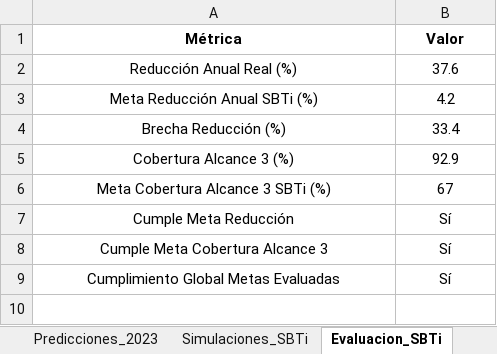
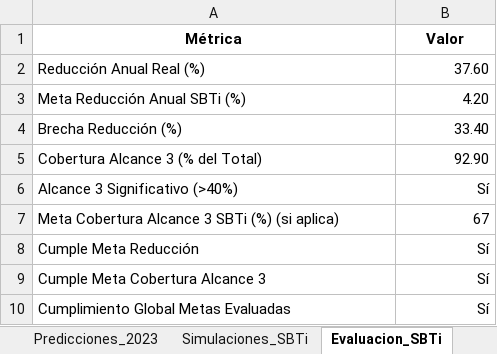
Before and after one commit to Alex-poatan/portafolio_chilexpress, an Excel workbook: Proyecto1_Limpieza/resultados_analisis_emisiones.xlsx, sheet Evaluacion_SBTi, drawn as a sheet; values as stored, in another font and other column widths than the file's, no borders; table styles not drawn; removed rows and columns are numbered as before the commit, all else as after; the diff names each change by its address in the sheet, - before the commit and + after, or states it on an @@ line.

```diff
--- a/Proyecto1_Limpieza/resultados_analisis_emisiones.xlsx (sheet Evaluacion_SBTi)
+++ b/Proyecto1_Limpieza/resultados_analisis_emisiones.xlsx (sheet Evaluacion_SBTi)
-A2:A4 alignment: center
+A2:A4 alignment: left
-B2 (Valor): 37.6
+B2 (Valor): 37.60
-B2:B4 alignment: center
+B2:B4 alignment: right
-B3 (Valor): 4.2
+B3 (Valor): 4.20
-B4 (Valor): 33.4
+B4 (Valor): 33.40
-row 5: Cobertura Alcance 3 (%) | 92.9
+row 5: Cobertura Alcance 3 (% del Total) | 92.90
+row 6: Alcance 3 Significativo (>40%) | Sí
-A7 (Métrica): Meta Cobertura Alcance 3 SBTi (%)
+A7 (Métrica): Meta Cobertura Alcance 3 SBTi (%) (si aplica)
-A7:A10 alignment: center
+A7:A10 alignment: left
-B7:B10 alignment: center
+B7:B10 alignment: right
```
Also changed, not shown: sheet Predicciones_2023, sheet Simulaciones_SBTi, Proyecto1_Limpieza/emisiones_chilexpress.xlsx, 3 other files.
